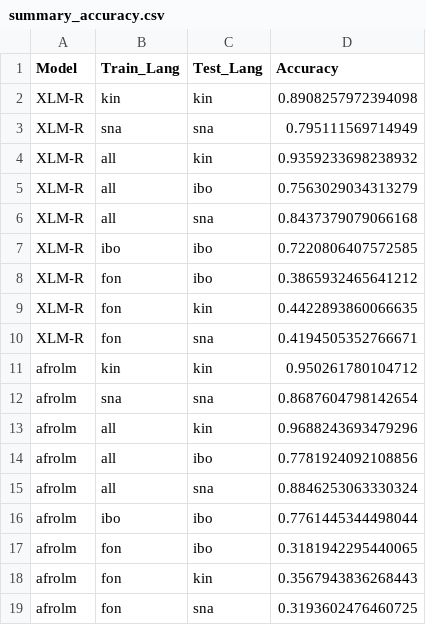
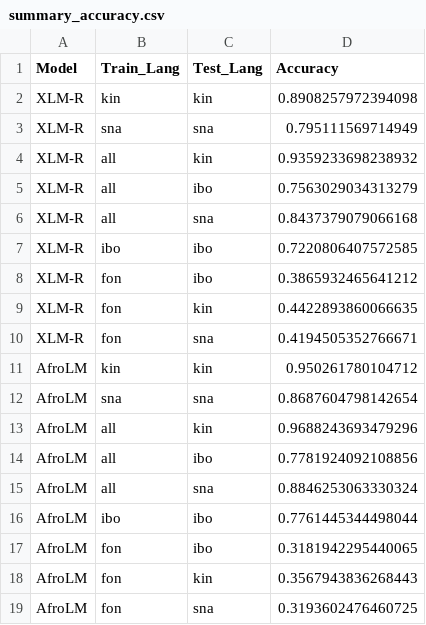
Before and after one commit to ahatfield-lab/Dione-Midterm-Replication-, a CSV file: results/summary_accuracy.csv, drawn as a sheet.

```diff
--- a/results/summary_accuracy.csv
+++ b/results/summary_accuracy.csv
@@ -10,10 +10,10 @@ XLM-R,fon,kin,0.4422893860066635
 XLM-R,fon,sna,0.4194505352766671
-afrolm,kin,kin,0.950261780104712
-afrolm,sna,sna,0.8687604798142654
-afrolm,all,kin,0.9688243693479296
-afrolm,all,ibo,0.7781924092108856
-afrolm,all,sna,0.8846253063330324
-afrolm,ibo,ibo,0.7761445344498044
-afrolm,fon,ibo,0.3181942295440065
-afrolm,fon,kin,0.3567943836268443
-afrolm,fon,sna,0.3193602476460725
+AfroLM,kin,kin,0.950261780104712
+AfroLM,sna,sna,0.8687604798142654
+AfroLM,all,kin,0.9688243693479296
+AfroLM,all,ibo,0.7781924092108856
+AfroLM,all,sna,0.8846253063330324
+AfroLM,ibo,ibo,0.7761445344498044
+AfroLM,fon,ibo,0.3181942295440065
+AfroLM,fon,kin,0.3567943836268443
+AfroLM,fon,sna,0.3193602476460725
```
Also changed, not shown: 1 other file.
